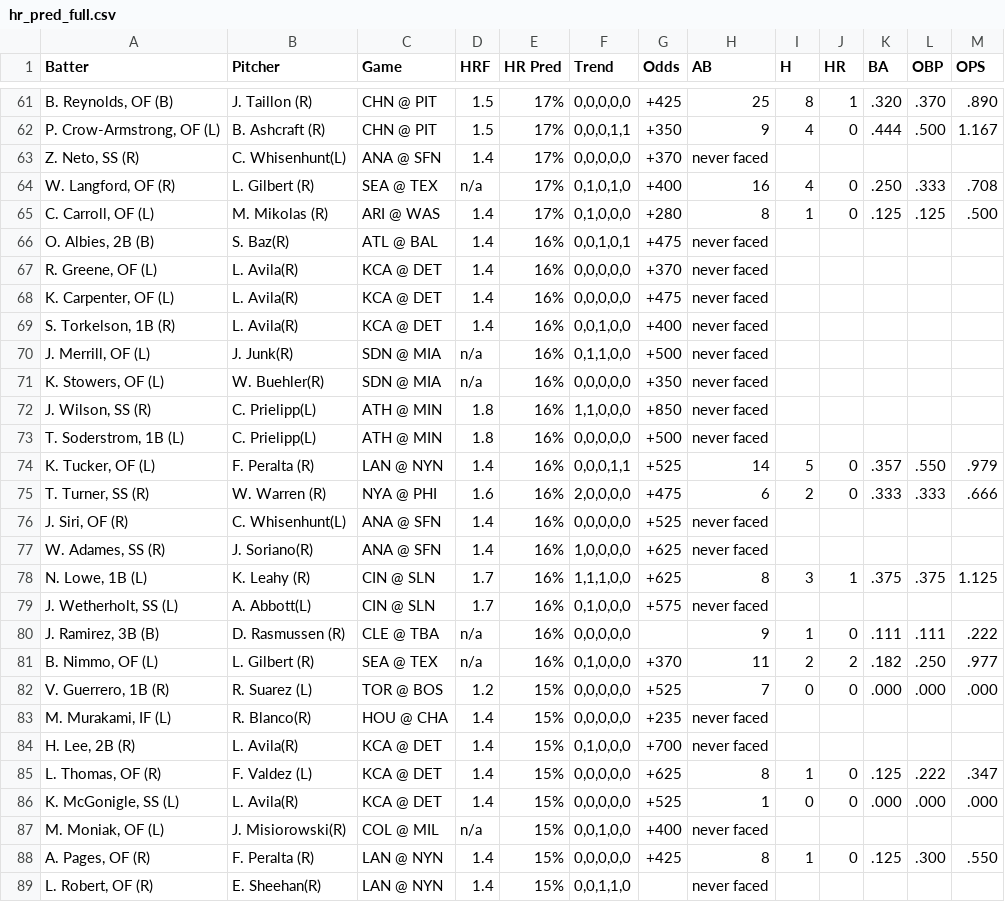
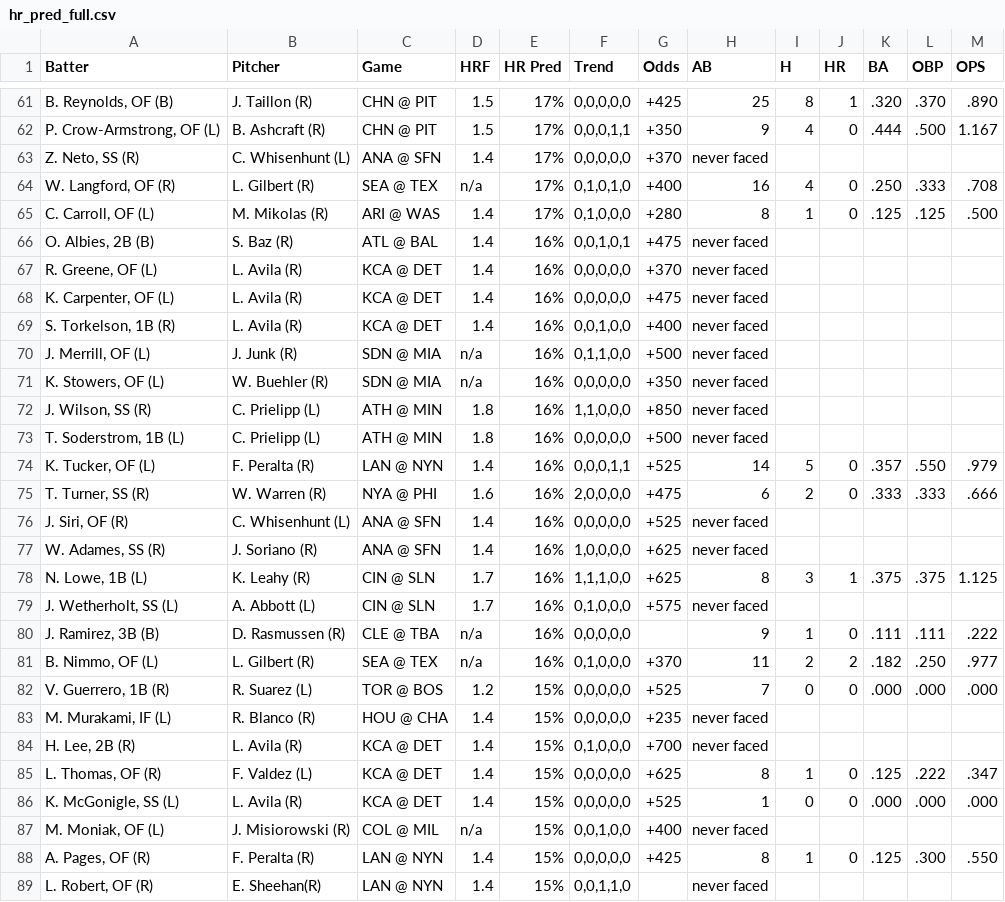
Before and after one commit to lgdsbrand/MLB-Hitters-Hub, a CSV file: backend/hr_pred_full.csv, drawn as a sheet; only a part is shown, gaps mark what is left out; the diff covers the shown part only.

```diff
--- a/backend/hr_pred_full.csv
+++ b/backend/hr_pred_full.csv
@@ -62,19 +62,19 @@ Batter,Pitcher,Game,HRF,HR Pred,Trend,Odds,AB,H,HR,BA,OBP,OPS
 "P. Crow-Armstrong, OF (L)",B. Ashcraft (R),CHN @ PIT,1.5,17%,"0,0,0,1,1",+350,9,4,0,.444,.500,1.167
-"Z. Neto, SS (R)",C. Whisenhunt(L),ANA @ SFN,1.4,17%,"0,0,0,0,0",+370,never faced,,,,,
+"Z. Neto, SS (R)",C. Whisenhunt (L),ANA @ SFN,1.4,17%,"0,0,0,0,0",+370,never faced,,,,,
 "W. Langford, OF (R)",L. Gilbert (R),SEA @ TEX,n/a,17%,"0,1,0,1,0",+400,16,4,0,.250,.333,.708
 "C. Carroll, OF (L)",M. Mikolas (R),ARI @ WAS,1.4,17%,"0,1,0,0,0",+280,8,1,0,.125,.125,.500
-"O. Albies, 2B (B)",S. Baz(R),ATL @ BAL,1.4,16%,"0,0,1,0,1",+475,never faced,,,,,
-"R. Greene, OF (L)",L. Avila(R),KCA @ DET,1.4,16%,"0,0,0,0,0",+370,never faced,,,,,
-"K. Carpenter, OF (L)",L. Avila(R),KCA @ DET,1.4,16%,"0,0,0,0,0",+475,never faced,,,,,
-"S. Torkelson, 1B (R)",L. Avila(R),KCA @ DET,1.4,16%,"0,0,1,0,0",+400,never faced,,,,,
-"J. Merrill, OF (L)",J. Junk(R),SDN @ MIA,n/a,16%,"0,1,1,0,0",+500,never faced,,,,,
-"K. Stowers, OF (L)",W. Buehler(R),SDN @ MIA,n/a,16%,"0,0,0,0,0",+350,never faced,,,,,
-"J. Wilson, SS (R)",C. Prielipp(L),ATH @ MIN,1.8,16%,"1,1,0,0,0",+850,never faced,,,,,
-"T. Soderstrom, 1B (L)",C. Prielipp(L),ATH @ MIN,1.8,16%,"0,0,0,0,0",+500,never faced,,,,,
+"O. Albies, 2B (B)",S. Baz (R),ATL @ BAL,1.4,16%,"0,0,1,0,1",+475,never faced,,,,,
+"R. Greene, OF (L)",L. Avila (R),KCA @ DET,1.4,16%,"0,0,0,0,0",+370,never faced,,,,,
+"K. Carpenter, OF (L)",L. Avila (R),KCA @ DET,1.4,16%,"0,0,0,0,0",+475,never faced,,,,,
+"S. Torkelson, 1B (R)",L. Avila (R),KCA @ DET,1.4,16%,"0,0,1,0,0",+400,never faced,,,,,
+"J. Merrill, OF (L)",J. Junk (R),SDN @ MIA,n/a,16%,"0,1,1,0,0",+500,never faced,,,,,
+"K. Stowers, OF (L)",W. Buehler (R),SDN @ MIA,n/a,16%,"0,0,0,0,0",+350,never faced,,,,,
+"J. Wilson, SS (R)",C. Prielipp (L),ATH @ MIN,1.8,16%,"1,1,0,0,0",+850,never faced,,,,,
+"T. Soderstrom, 1B (L)",C. Prielipp (L),ATH @ MIN,1.8,16%,"0,0,0,0,0",+500,never faced,,,,,
 "K. Tucker, OF (L)",F. Peralta (R),LAN @ NYN,1.4,16%,"0,0,0,1,1",+525,14,5,0,.357,.550,.979
 "T. Turner, SS (R)",W. Warren (R),NYA @ PHI,1.6,16%,"2,0,0,0,0",+475,6,2,0,.333,.333,.666
-"J. Siri, OF (R)",C. Whisenhunt(L),ANA @ SFN,1.4,16%,"0,0,0,0,0",+525,never faced,,,,,
-"W. Adames, SS (R)",J. Soriano(R),ANA @ SFN,1.4,16%,"1,0,0,0,0",+625,never faced,,,,,
+"J. Siri, OF (R)",C. Whisenhunt (L),ANA @ SFN,1.4,16%,"0,0,0,0,0",+525,never faced,,,,,
+"W. Adames, SS (R)",J. Soriano (R),ANA @ SFN,1.4,16%,"1,0,0,0,0",+625,never faced,,,,,
 "N. Lowe, 1B (L)",K. Leahy (R),CIN @ SLN,1.7,16%,"1,1,1,0,0",+625,8,3,1,.375,.375,1.125
-"J. Wetherholt, SS (L)",A. Abbott(L),CIN @ SLN,1.7,16%,"0,1,0,0,0",+575,never faced,,,,,
+"J. Wetherholt, SS (L)",A. Abbott (L),CIN @ SLN,1.7,16%,"0,1,0,0,0",+575,never faced,,,,,
 "J. Ramirez, 3B (B)",D. Rasmussen (R),CLE @ TBA,n/a,16%,"0,0,0,0,0",,9,1,0,.111,.111,.222
@@ -82,7 +82,7 @@ Batter,Pitcher,Game,HRF,HR Pred,Trend,Odds,AB,H,HR,BA,OBP,OPS
 "V. Guerrero, 1B (R)",R. Suarez (L),TOR @ BOS,1.2,15%,"0,0,0,0,0",+525,7,0,0,.000,.000,.000
-"M. Murakami, IF (L)",R. Blanco(R),HOU @ CHA,1.4,15%,"0,0,0,0,0",+235,never faced,,,,,
-"H. Lee, 2B (R)",L. Avila(R),KCA @ DET,1.4,15%,"0,1,0,0,0",+700,never faced,,,,,
+"M. Murakami, IF (L)",R. Blanco (R),HOU @ CHA,1.4,15%,"0,0,0,0,0",+235,never faced,,,,,
+"H. Lee, 2B (R)",L. Avila (R),KCA @ DET,1.4,15%,"0,1,0,0,0",+700,never faced,,,,,
 "L. Thomas, OF (R)",F. Valdez (L),KCA @ DET,1.4,15%,"0,0,0,0,0",+625,8,1,0,.125,.222,.347
-"K. McGonigle, SS (L)",L. Avila(R),KCA @ DET,1.4,15%,"0,0,0,0,0",+525,1,0,0,.000,.000,.000
-"M. Moniak, OF (L)",J. Misiorowski(R),COL @ MIL,n/a,15%,"0,0,1,0,0",+400,never faced,,,,,
+"K. McGonigle, SS (L)",L. Avila (R),KCA @ DET,1.4,15%,"0,0,0,0,0",+525,1,0,0,.000,.000,.000
+"M. Moniak, OF (L)",J. Misiorowski (R),COL @ MIL,n/a,15%,"0,0,1,0,0",+400,never faced,,,,,
 "A. Pages, OF (R)",F. Peralta (R),LAN @ NYN,1.4,15%,"0,0,0,0,0",+425,8,1,0,.125,.300,.550
```
Also changed, not shown: 39 edited cells elsewhere in this file, backend/hit_pred_full.csv.
